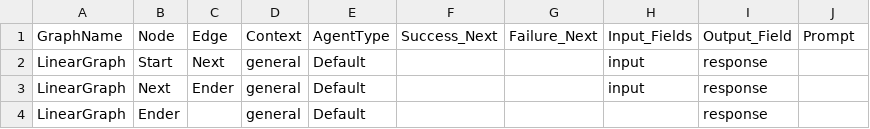
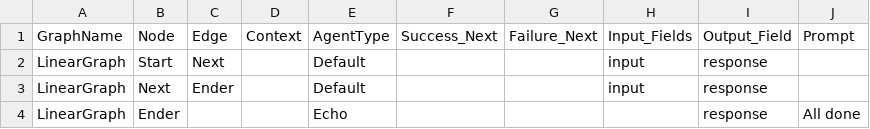
Before and after one commit to jwwelbor/AgentMap, a CSV file: examples/LinearGraph.csv, drawn as a sheet.

```diff
--- a/examples/LinearGraph.csv
+++ b/examples/LinearGraph.csv
@@ -1,4 +1,4 @@
 GraphName,Node,Edge,Context,AgentType,Success_Next,Failure_Next,Input_Fields,Output_Field,Prompt
-LinearGraph,Start,Next,general,Default,,,input,response,
-LinearGraph,Next,Ender,general,Default,,,input,response,
-LinearGraph,Ender,,general,Default,,,,response,
+LinearGraph,Start,Next,,Default,,,input,response,
+LinearGraph,Next,Ender,,Default,,,input,response,
+LinearGraph,Ender,,,Echo,,,,response,"All done"
```
Also changed, not shown: examples/BranchingGraph.csv, 11 other files.
